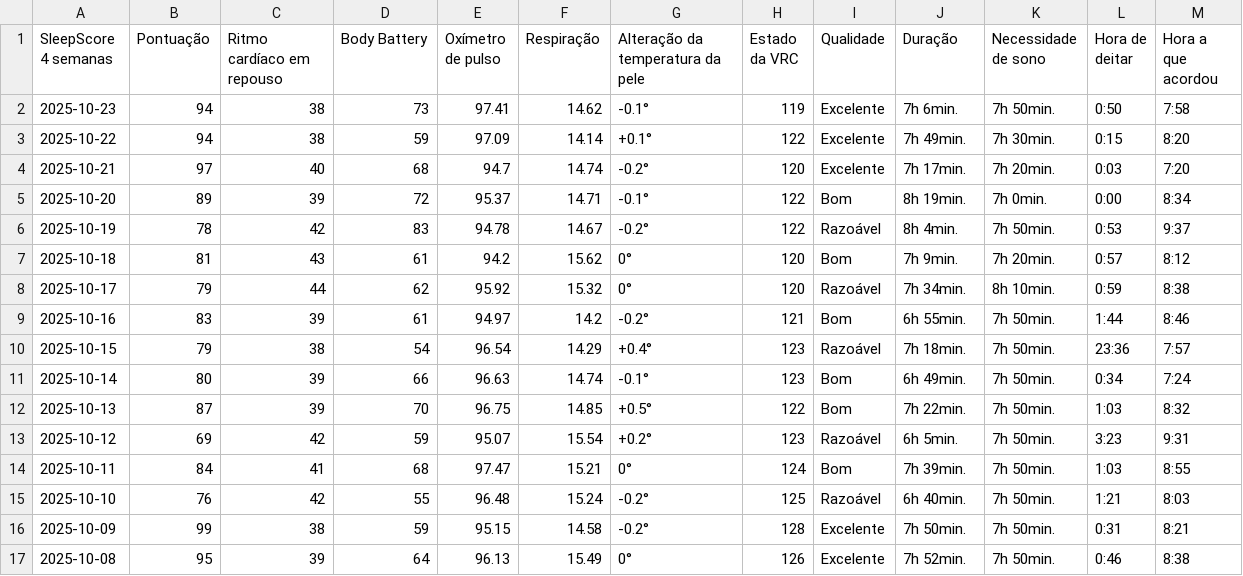
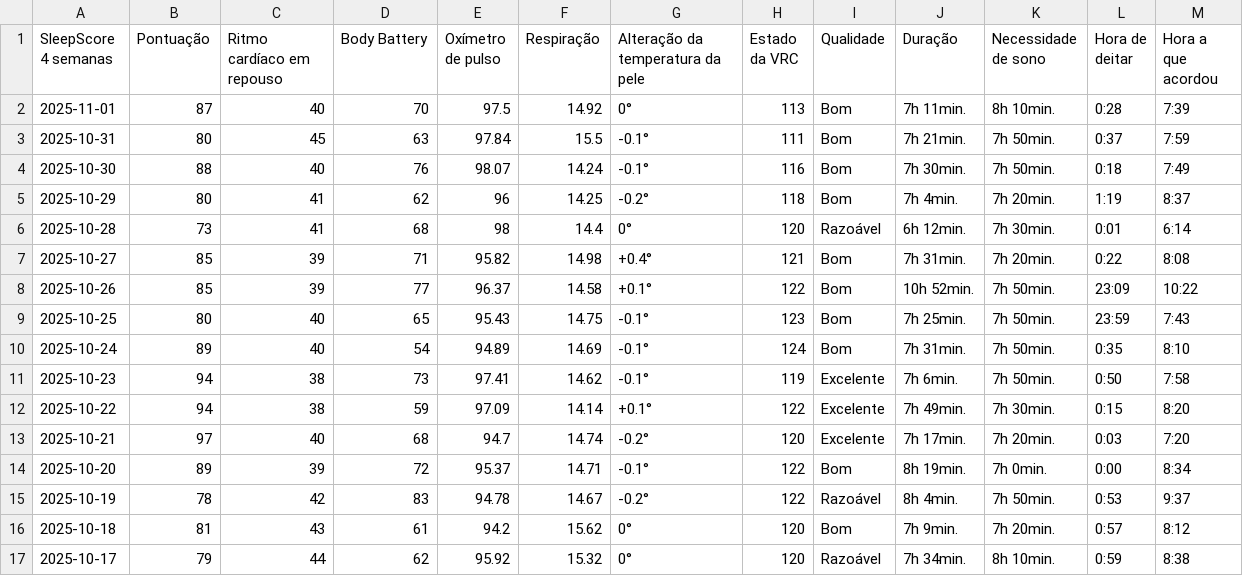
Before and after one commit to brunomigueldasilva/home-assistant-in-bed-sensor, a CSV file: inputs/sleep.csv, drawn as a sheet; only a part is shown; the shorter side is filled out with more unchanged rows; the diff names each change by its address in the sheet, - before the commit and + after, or states it on an @@ line.

```diff
--- a/inputs/sleep.csv
+++ b/inputs/sleep.csv
+row 2: 2025-11-01 | 87 | 40 | 70 | 97.5 | 14.92 | 0° | 113 | Bom | 7h 11min. | 8h 10min. | 0:28 | 7:39
+row 3: 2025-10-31 | 80 | 45 | 63 | 97.84 | 15.5 | -0.1° | 111 | Bom | 7h 21min. | 7h 50min. | 0:37 | 7:59
+row 4: 2025-10-30 | 88 | 40 | 76 | 98.07 | 14.24 | -0.1° | 116 | Bom | 7h 30min. | 7h 50min. | 0:18 | 7:49
+row 5: 2025-10-29 | 80 | 41 | 62 | 96 | 14.25 | -0.2° | 118 | Bom | 7h 4min. | 7h 20min. | 1:19 | 8:37
+row 6: 2025-10-28 | 73 | 41 | 68 | 98 | 14.4 | 0° | 120 | Razoável | 6h 12min. | 7h 30min. | 0:01 | 6:14
+row 7: 2025-10-27 | 85 | 39 | 71 | 95.82 | 14.98 | +0.4° | 121 | Bom | 7h 31min. | 7h 20min. | 0:22 | 8:08
+row 8: 2025-10-26 | 85 | 39 | 77 | 96.37 | 14.58 | +0.1° | 122 | Bom | 10h 52min. | 7h 50min. | 23:09 | 10:22
+row 9: 2025-10-25 | 80 | 40 | 65 | 95.43 | 14.75 | -0.1° | 123 | Bom | 7h 25min. | 7h 50min. | 23:59 | 7:43
+row 10: 2025-10-24 | 89 | 40 | 54 | 94.89 | 14.69 | -0.1° | 124 | Bom | 7h 31min. | 7h 50min. | 0:35 | 8:10
```
Also changed, not shown: inputs/bedoroom_light.csv, inputs/bedroom_tv.csv, 15 other files.
